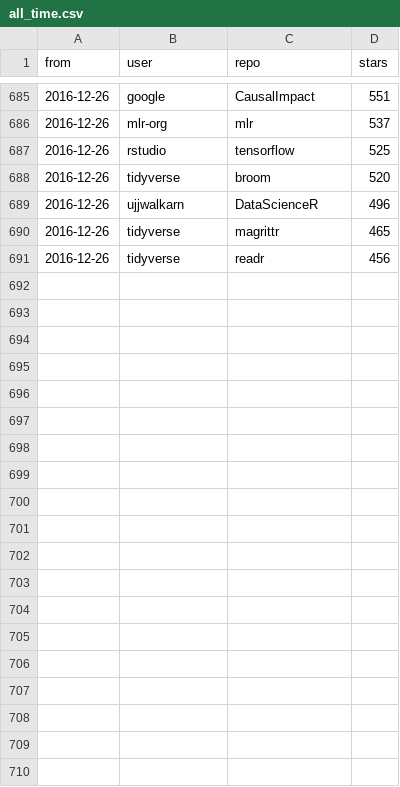
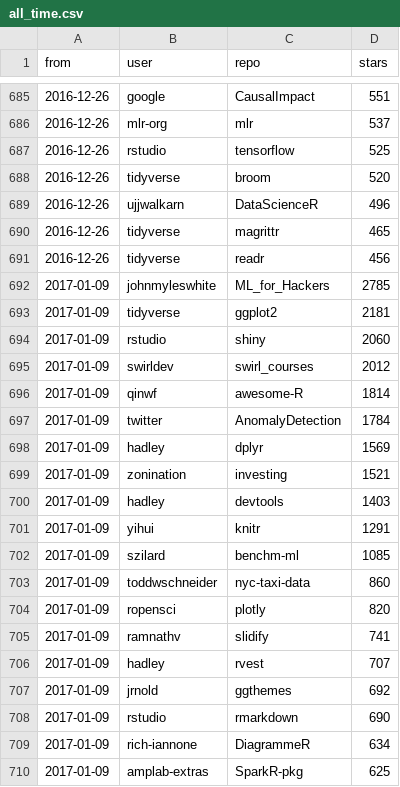
Before and after one commit to qinwf/awesome-R, a CSV file: all_time.csv, drawn as a sheet; only a part is shown, gaps mark what is left out; the diff covers the shown part only; the diff names each change by its address in the sheet, - before the commit and + after, or states it on an @@ line.

```diff
--- a/all_time.csv
+++ b/all_time.csv
+row 692: 2017-01-09 | johnmyleswhite | ML_for_Hackers | 2785
+row 693: 2017-01-09 | tidyverse | ggplot2 | 2181
+row 694: 2017-01-09 | rstudio | shiny | 2060
+row 695: 2017-01-09 | swirldev | swirl_courses | 2012
+row 696: 2017-01-09 | qinwf | awesome-R | 1814
+row 697: 2017-01-09 | twitter | AnomalyDetection | 1784
+row 698: 2017-01-09 | hadley | dplyr | 1569
+row 699: 2017-01-09 | zonination | investing | 1521
+row 700: 2017-01-09 | hadley | devtools | 1403
+row 701: 2017-01-09 | yihui | knitr | 1291
+row 702: 2017-01-09 | szilard | benchm-ml | 1085
+row 703: 2017-01-09 | toddwschneider | nyc-taxi-data | 860
+row 704: 2017-01-09 | ropensci | plotly | 820
+row 705: 2017-01-09 | ramnathv | slidify | 741
+row 706: 2017-01-09 | hadley | rvest | 707
+row 707: 2017-01-09 | jrnold | ggthemes | 692
+row 708: 2017-01-09 | rstudio | rmarkdown | 690
+row 709: 2017-01-09 | rich-iannone | DiagrammeR | 634
+row 710: 2017-01-09 | amplab-extras | SparkR-pkg | 625
```
Also changed, not shown: 11 added rows elsewhere in this file, trending.csv, 1 other file.
